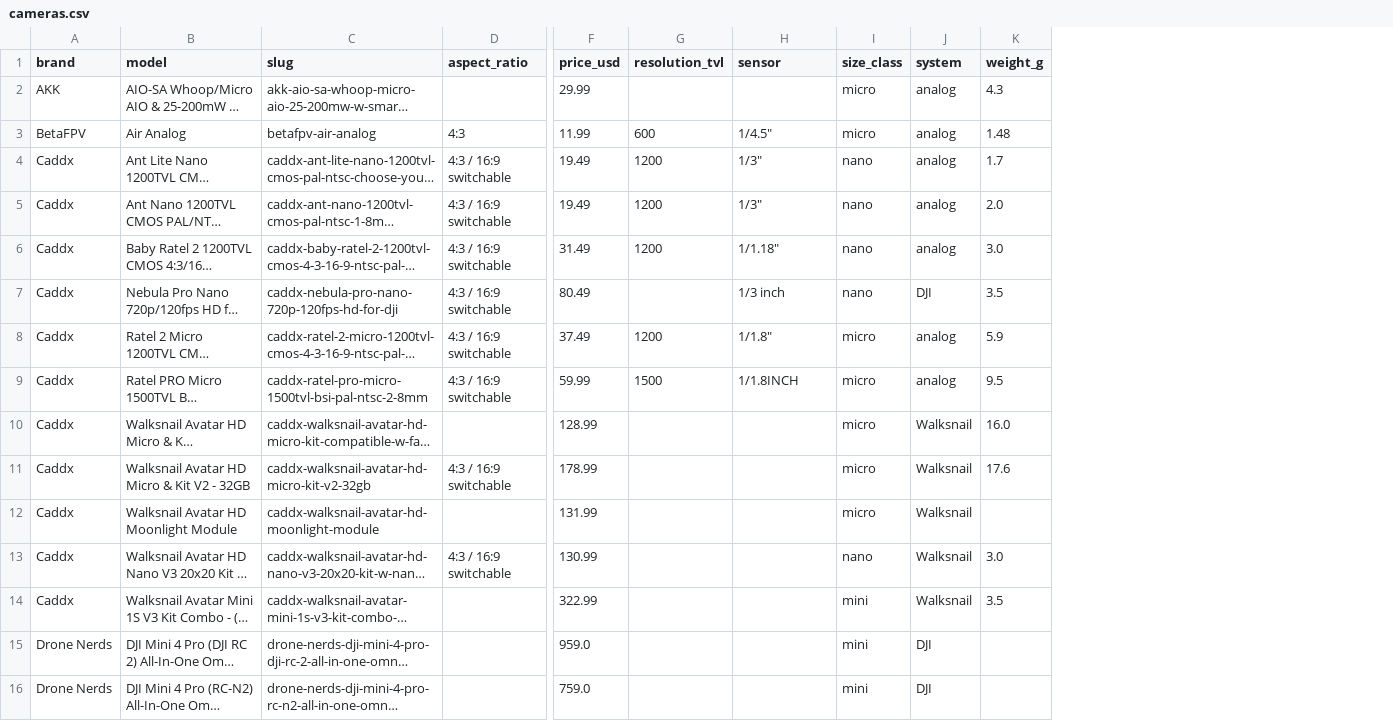
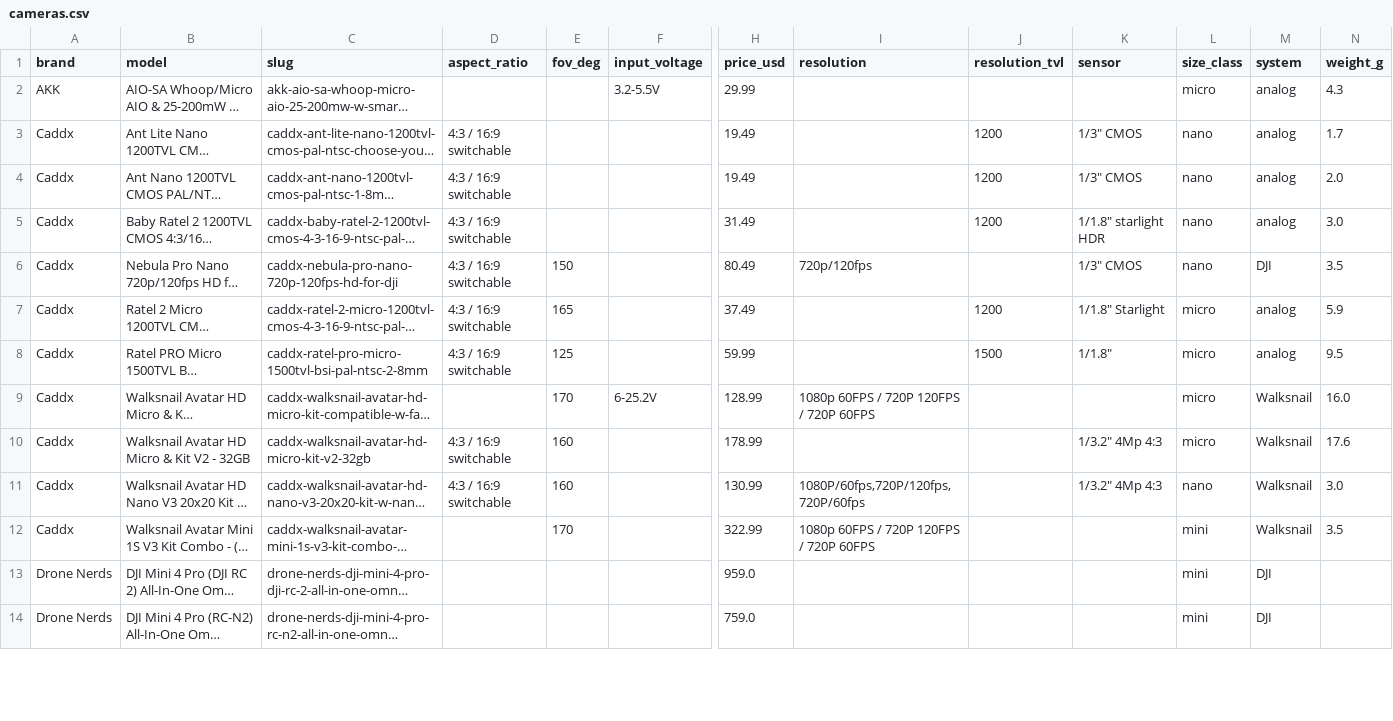
Before and after one commit to fpvdb/fpv-db-data, a CSV file: cameras.csv, drawn as a sheet; only a part is shown, gaps mark what is left out; long unchanged cells end in …; removed rows and columns are numbered as before the commit, all else as after; rows hold the shown columns only; the diff covers the shown part only; the diff names each change by its address in the sheet, - before the commit and + after, or states it on an @@ line.

Commit message:
Dataset export 2026-09-12

```diff
--- a/cameras.csv
+++ b/cameras.csv
+column E (fov_deg), rows 6-12: 150 | 165 | 125 | 170 | 160 | 160 | 170
+column F (input_voltage), rows 2-9: 3.2-5.5V |  |  |  |  |  |  | 6-25.2V
+column I (resolution), rows 6-12: 720p/120fps |  |  | 1080p 60FPS / 720P 120FPS / 720P 60FPS |  | 1080P/60fps,720P/120fps,720P/60fps | 1080p 60FPS / 720P 120FPS / 720P 60FPS
-row 3: BetaFPV | Air Analog | betafpv-air-analog | 4:3 | 11.99 | 600 | 1/4.5" | micro | analog | 1.48
-K3:K4 (sensor): 1/3"
+K3:K4 (sensor): 1/3" CMOS
-K5 (sensor): 1/1.18"
+K5 (sensor): 1/1.8" starlight HDR
-K6 (sensor): 1/3 inch
+K6 (sensor): 1/3" CMOS
-K7 (sensor): 1/1.8"
+K7 (sensor): 1/1.8" Starlight
-K8 (sensor): 1/1.8INCH
+K8 (sensor): 1/1.8"
-K10 (sensor): (empty)
+K10 (sensor): 1/3.2" 4Mp 4:3
-row 12: Caddx | Walksnail Avatar HD Moonlight Module | caddx-walksnail-avatar-hd-moonlight-module |  | 131.99 |  |  | micro | Walksnail
-K11 (sensor): (empty)
+K11 (sensor): 1/3.2" 4Mp 4:3
```
Also changed, not shown: 3 added rows, 3 removed rows and 26 edited cells elsewhere in this file, 2 other files.
